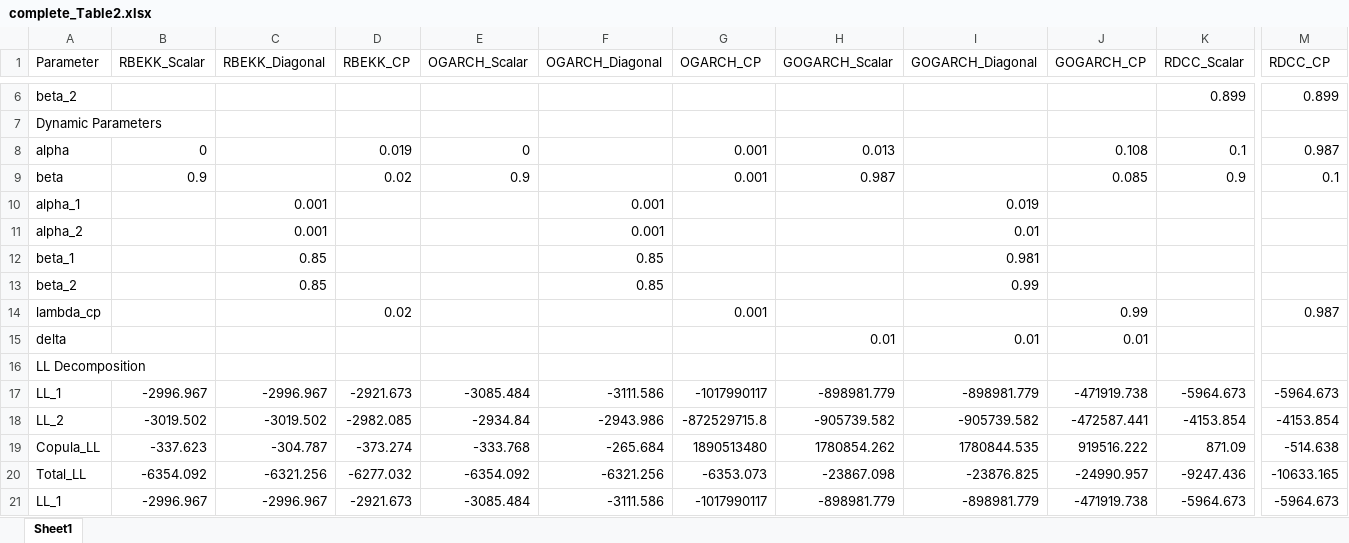
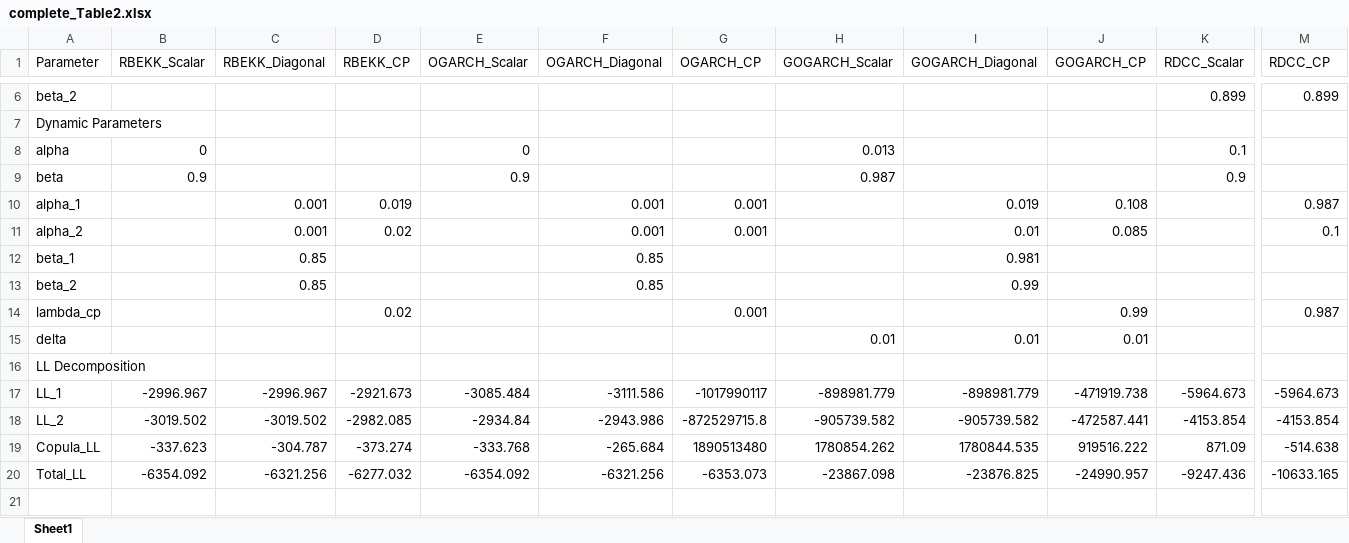
Before and after one commit to Cami-droid/RARCH_Model_Estimation, an Excel workbook: results/complete_Table2.xlsx, sheet Sheet1, drawn as a sheet; only a part is shown, gaps mark what is left out; the shorter side is filled out with more unchanged rows; values as stored, in another font and other column widths than the file's, no borders; rows hold the shown columns only; the diff names each change by its address in the sheet, - before the commit and + after, or states it on an @@ line.

```diff
--- a/results/complete_Table2.xlsx (sheet Sheet1)
+++ b/results/complete_Table2.xlsx (sheet Sheet1)
-D8 (RBEKK_CP): 0.019
+D8 (RBEKK_CP): (empty)
-G8:G9 (OGARCH_CP): 0.001
+G8:G9 (OGARCH_CP): (empty)
-J8 (GOGARCH_CP): 0.108
+J8 (GOGARCH_CP): (empty)
-M8 (RDCC_CP): 0.987
+M8 (RDCC_CP): (empty)
-D9 (RBEKK_CP): 0.02
+D9 (RBEKK_CP): (empty)
-J9 (GOGARCH_CP): 0.085
+J9 (GOGARCH_CP): (empty)
-M9 (RDCC_CP): 0.1
+M9 (RDCC_CP): (empty)
-D10 (RBEKK_CP): (empty)
+D10 (RBEKK_CP): 0.019
-G10:G11 (OGARCH_CP): (empty)
+G10:G11 (OGARCH_CP): 0.001
-J10 (GOGARCH_CP): (empty)
+J10 (GOGARCH_CP): 0.108
-M10 (RDCC_CP): (empty)
+M10 (RDCC_CP): 0.987
-D11 (RBEKK_CP): (empty)
+D11 (RBEKK_CP): 0.02
-J11 (GOGARCH_CP): (empty)
+J11 (GOGARCH_CP): 0.085
-M11 (RDCC_CP): (empty)
+M11 (RDCC_CP): 0.1
-row 17: LL_1 | -2996.967 | -2996.967 | -2921.673 | -3085.484 | -3111.586 | -1017990117 | -898981.779 | -898981.779 | -471919.738 | -5964.673 | -5964.673
-row 18: LL_2 | -3019.502 | -3019.502 | -2982.085 | -2934.84 | -2943.986 | -872529715.8 | -905739.582 | -905739.582 | -472587.441 | -4153.854 | -4153.854
-row 19: Copula_LL | -337.623 | -304.787 | -373.274 | -333.768 | -265.684 | 1890513480 | 1780854.262 | 1780844.535 | 919516.222 | 871.09 | -514.638
-row 20: Total_LL | -6354.092 | -6321.256 | -6277.032 | -6354.092 | -6321.256 | -6353.073 | -23867.098 | -23876.825 | -24990.957 | -9247.436 | -10633.165
```
Also changed, not shown: 1 other file.
